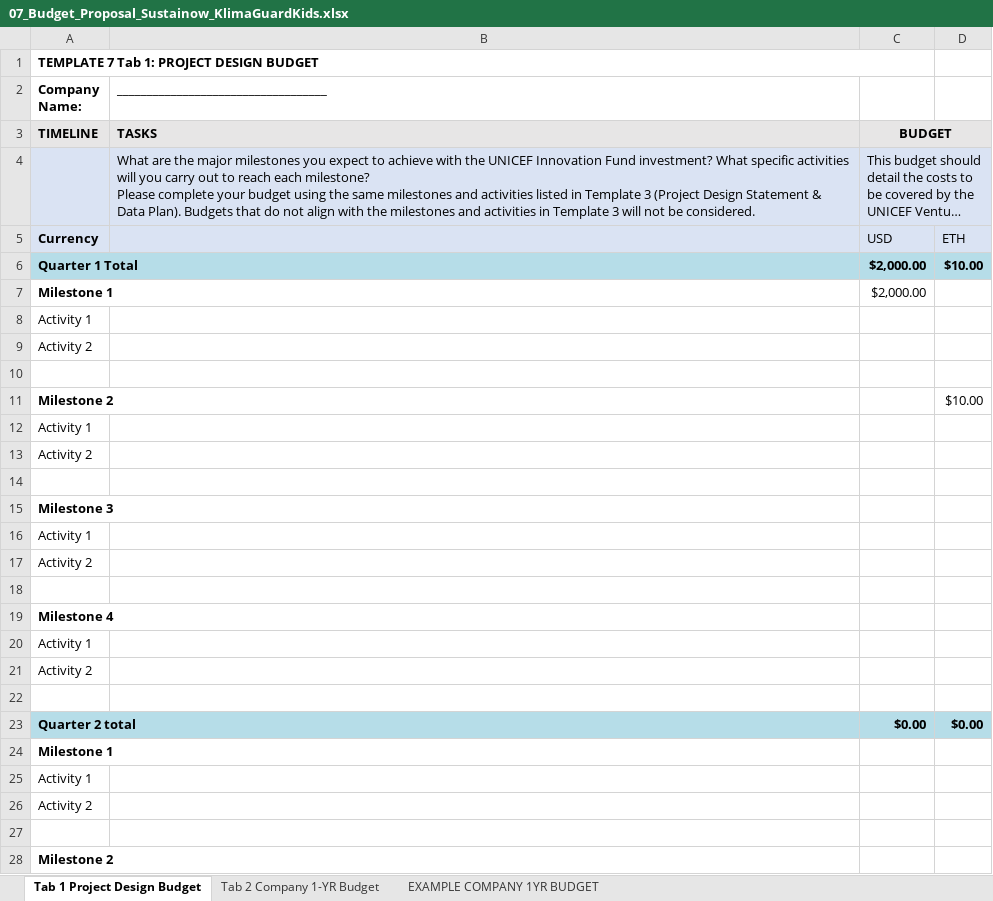
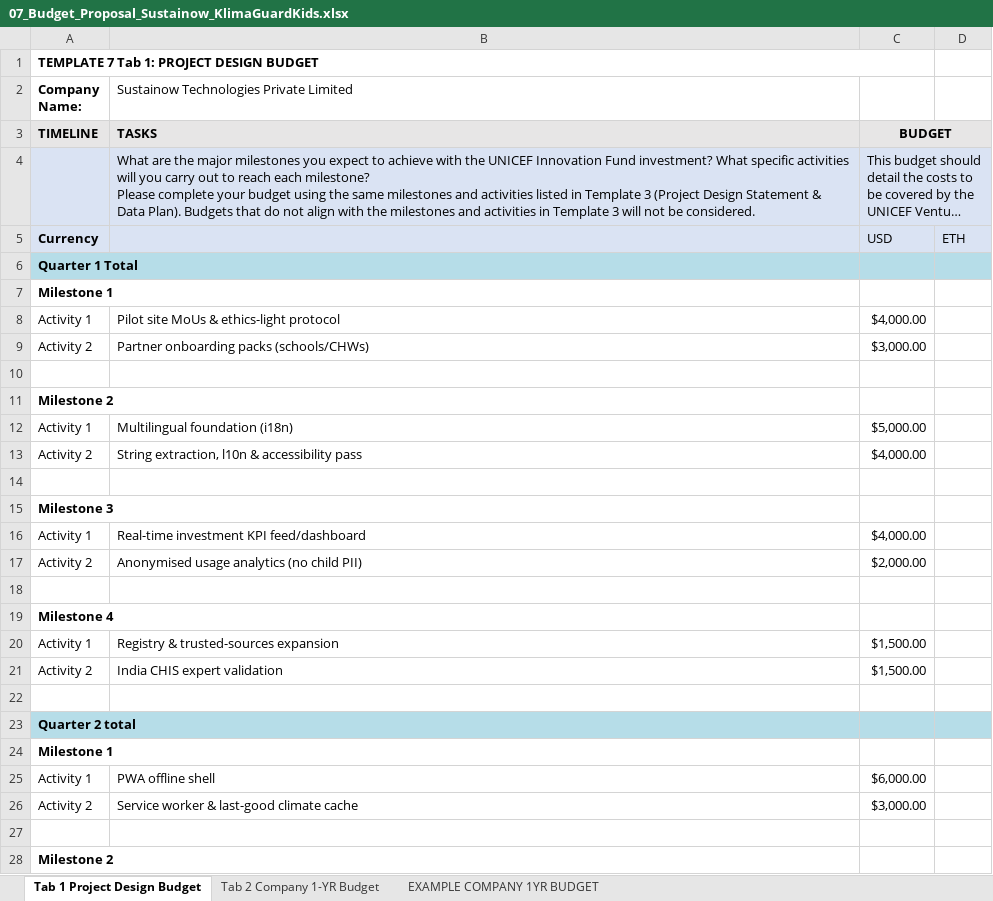
Before and after one commit to carbonintelli/KlimaGuardKids, an Excel workbook: UNGM/submission/07_Budget_Proposal_Sustainow_KlimaGuardKids.xlsx, sheet Tab 1 Project Design Budget, drawn as a sheet; only a part is shown; long unchanged cells end in …; values as stored, in another font and other column widths than the file's, no borders; the diff covers the shown part only; the diff names each change by its address in the sheet, - before the commit and + after, or states it on an @@ line.

```diff
--- a/UNGM/submission/07_Budget_Proposal_Sustainow_KlimaGuardKids.xlsx (sheet Tab 1 Project Design Budget)
+++ b/UNGM/submission/07_Budget_Proposal_Sustainow_KlimaGuardKids.xlsx (sheet Tab 1 Project Design Budget)
-B2: ___________________________________
+B2: Sustainow Technologies Private Limited
-D3 fill: #E7E6E6
+D3 fill: none
-D4 fill: #DAE3F3
+D4 fill: none
-B6 fill: #B6DDE8
+B6 fill: none
-C6:C7: $2,000.00
+C6:C7: (empty)
-D6: $10.00
+D6: (empty)
-B8: (empty)
+B8: Pilot site MoUs & ethics-light protocol
-C8: (empty)
+C8: $4,000.00
-B9: (empty)
+B9: Partner onboarding packs (schools/CHWs)
-C9: (empty)
+C9: $3,000.00
-D11: $10.00
+D11: (empty)
-B12: (empty)
+B12: Multilingual foundation (i18n)
-C12: (empty)
+C12: $5,000.00
-B13: (empty)
+B13: String extraction, l10n & accessibility pass
-C13: (empty)
+C13: $4,000.00
-B16: (empty)
+B16: Real-time investment KPI feed/dashboard
-C16: (empty)
+C16: $4,000.00
-B17: (empty)
+B17: Anonymised usage analytics (no child PII)
-C17: (empty)
+C17: $2,000.00
-B20: (empty)
+B20: Registry & trusted-sources expansion
-C20:C21: (empty)
+C20:C21: $1,500.00
-B21: (empty)
+B21: India CHIS expert validation
-B23 fill: #B6DDE8
+B23 fill: none
-C23: $0.00
+C23: (empty)
-D23: $0.00
+D23: (empty)
-B25: (empty)
+B25: PWA offline shell
-C25: (empty)
+C25: $6,000.00
-B26: (empty)
+B26: Service worker & last-good climate cache
-C26: (empty)
+C26: $3,000.00
```
Also changed, not shown: 1 removed row, 48 edited cells and cell formats elsewhere in this sheet, sheet Tab 2 Company 1-YR Budget, sheet EXAMPLE COMPANY 1YR BUDGET, charts or pictures.
